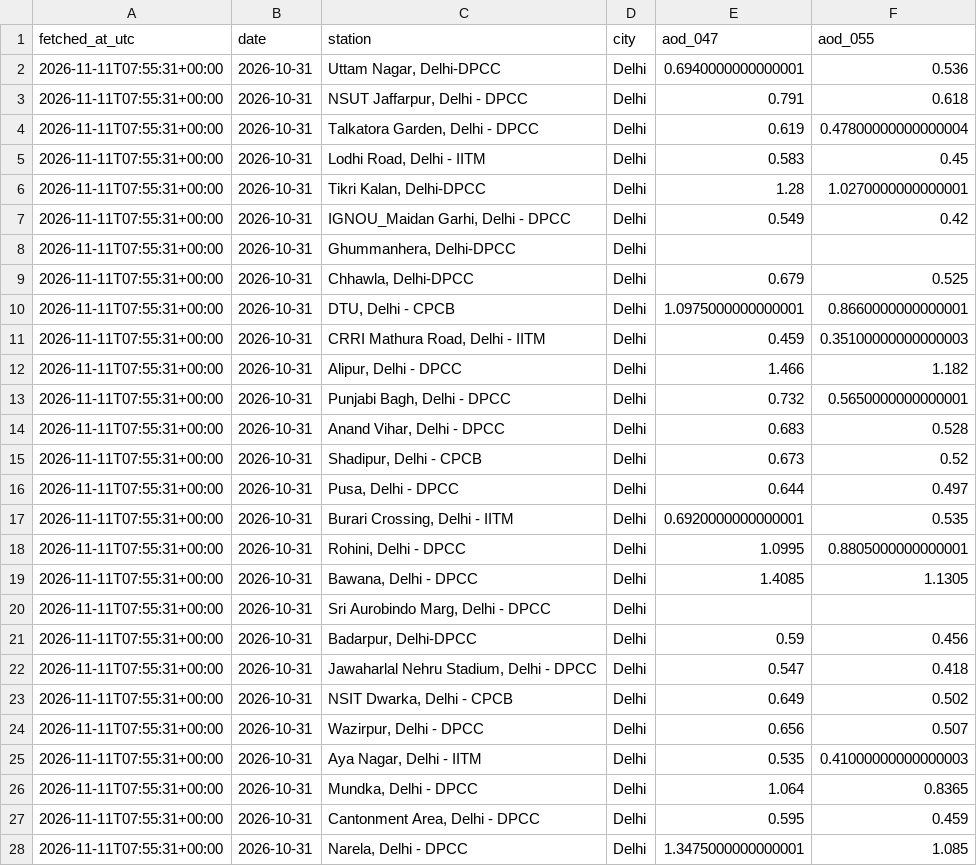
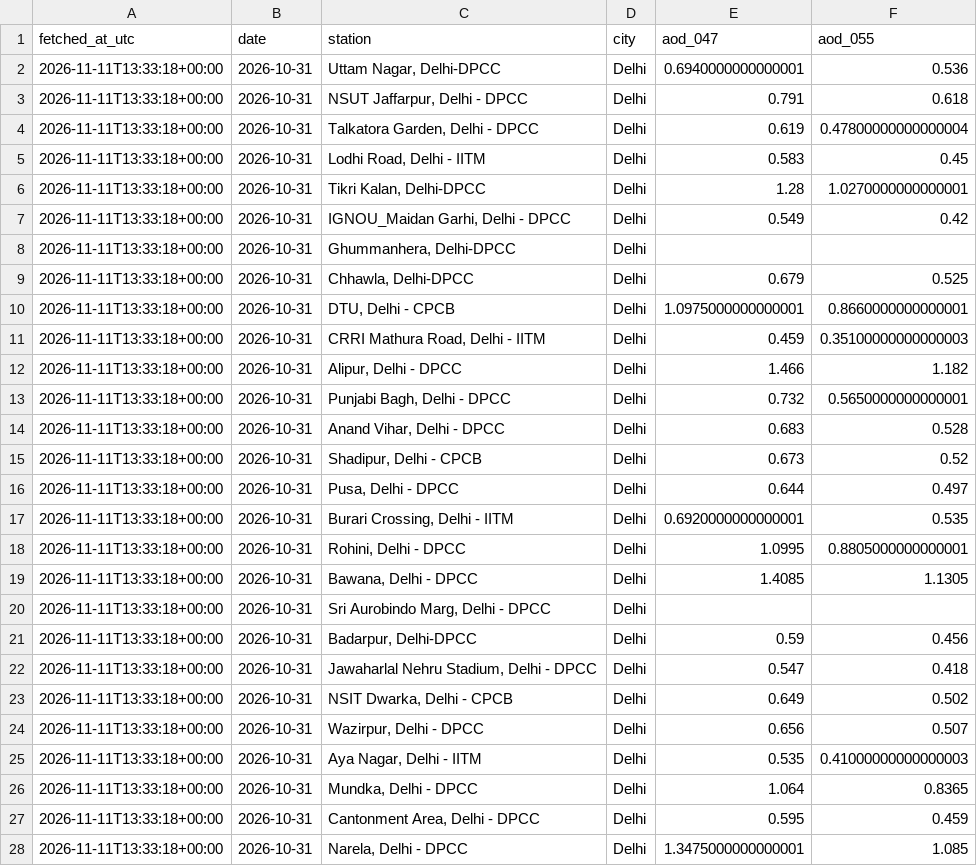
Before and after one commit to HalcyonVector/AQI-Network-Integrity-System, a CSV file: data/raw/aod_ncr_2026-10-31.csv, drawn as a sheet; only a part is shown; the diff covers the shown part only.

```diff
--- a/data/raw/aod_ncr_2026-10-31.csv
+++ b/data/raw/aod_ncr_2026-10-31.csv
@@ -1,28 +1,28 @@
 fetched_at_utc,date,station,city,aod_047,aod_055
-2026-11-11T07:55:31+00:00,2026-10-31,"Uttam Nagar, Delhi-DPCC",Delhi,0.6940000000000001,0.536
-2026-11-11T07:55:31+00:00,2026-10-31,"NSUT Jaffarpur, Delhi - DPCC",Delhi,0.791,0.618
-2026-11-11T07:55:31+00:00,2026-10-31,"Talkatora Garden, Delhi - DPCC",Delhi,0.619,0.47800000000000004
-2026-11-11T07:55:31+00:00,2026-10-31,"Lodhi Road, Delhi - IITM",Delhi,0.583,0.45
-2026-11-11T07:55:31+00:00,2026-10-31,"Tikri Kalan, Delhi-DPCC",Delhi,1.28,1.0270000000000001
-2026-11-11T07:55:31+00:00,2026-10-31,"IGNOU_Maidan Garhi, Delhi - DPCC",Delhi,0.549,0.42
-2026-11-11T07:55:31+00:00,2026-10-31,"Ghummanhera, Delhi-DPCC",Delhi,,
-2026-11-11T07:55:31+00:00,2026-10-31,"Chhawla, Delhi-DPCC",Delhi,0.679,0.525
-2026-11-11T07:55:31+00:00,2026-10-31,"DTU, Delhi - CPCB",Delhi,1.0975000000000001,0.8660000000000001
-2026-11-11T07:55:31+00:00,2026-10-31,"CRRI Mathura Road, Delhi - IITM",Delhi,0.459,0.35100000000000003
-2026-11-11T07:55:31+00:00,2026-10-31,"Alipur, Delhi - DPCC",Delhi,1.466,1.182
-2026-11-11T07:55:31+00:00,2026-10-31,"Punjabi Bagh, Delhi - DPCC",Delhi,0.732,0.5650000000000001
-2026-11-11T07:55:31+00:00,2026-10-31,"Anand Vihar, Delhi - DPCC",Delhi,0.683,0.528
-2026-11-11T07:55:31+00:00,2026-10-31,"Shadipur, Delhi - CPCB",Delhi,0.673,0.52
-2026-11-11T07:55:31+00:00,2026-10-31,"Pusa, Delhi - DPCC",Delhi,0.644,0.497
-2026-11-11T07:55:31+00:00,2026-10-31,"Burari Crossing, Delhi - IITM",Delhi,0.6920000000000001,0.535
-2026-11-11T07:55:31+00:00,2026-10-31,"Rohini, Delhi - DPCC",Delhi,1.0995,0.8805000000000001
-2026-11-11T07:55:31+00:00,2026-10-31,"Bawana, Delhi - DPCC",Delhi,1.4085,1.1305
-2026-11-11T07:55:31+00:00,2026-10-31,"Sri Aurobindo Marg, Delhi - DPCC",Delhi,,
-2026-11-11T07:55:31+00:00,2026-10-31,"Badarpur, Delhi-DPCC",Delhi,0.59,0.456
-2026-11-11T07:55:31+00:00,2026-10-31,"Jawaharlal Nehru Stadium, Delhi - DPCC",Delhi,0.547,0.418
-2026-11-11T07:55:31+00:00,2026-10-31,"NSIT Dwarka, Delhi - CPCB",Delhi,0.649,0.502
-2026-11-11T07:55:31+00:00,2026-10-31,"Wazirpur, Delhi - DPCC",Delhi,0.656,0.507
-2026-11-11T07:55:31+00:00,2026-10-31,"Aya Nagar, Delhi - IITM",Delhi,0.535,0.41000000000000003
-2026-11-11T07:55:31+00:00,2026-10-31,"Mundka, Delhi - DPCC",Delhi,1.064,0.8365
-2026-11-11T07:55:31+00:00,2026-10-31,"Cantonment Area, Delhi - DPCC",Delhi,0.595,0.459
-2026-11-11T07:55:31+00:00,2026-10-31,"Narela, Delhi - DPCC",Delhi,1.3475000000000001,1.085
+2026-11-11T13:33:18+00:00,2026-10-31,"Uttam Nagar, Delhi-DPCC",Delhi,0.6940000000000001,0.536
+2026-11-11T13:33:18+00:00,2026-10-31,"NSUT Jaffarpur, Delhi - DPCC",Delhi,0.791,0.618
+2026-11-11T13:33:18+00:00,2026-10-31,"Talkatora Garden, Delhi - DPCC",Delhi,0.619,0.47800000000000004
+2026-11-11T13:33:18+00:00,2026-10-31,"Lodhi Road, Delhi - IITM",Delhi,0.583,0.45
+2026-11-11T13:33:18+00:00,2026-10-31,"Tikri Kalan, Delhi-DPCC",Delhi,1.28,1.0270000000000001
+2026-11-11T13:33:18+00:00,2026-10-31,"IGNOU_Maidan Garhi, Delhi - DPCC",Delhi,0.549,0.42
+2026-11-11T13:33:18+00:00,2026-10-31,"Ghummanhera, Delhi-DPCC",Delhi,,
+2026-11-11T13:33:18+00:00,2026-10-31,"Chhawla, Delhi-DPCC",Delhi,0.679,0.525
+2026-11-11T13:33:18+00:00,2026-10-31,"DTU, Delhi - CPCB",Delhi,1.0975000000000001,0.8660000000000001
+2026-11-11T13:33:18+00:00,2026-10-31,"CRRI Mathura Road, Delhi - IITM",Delhi,0.459,0.35100000000000003
+2026-11-11T13:33:18+00:00,2026-10-31,"Alipur, Delhi - DPCC",Delhi,1.466,1.182
+2026-11-11T13:33:18+00:00,2026-10-31,"Punjabi Bagh, Delhi - DPCC",Delhi,0.732,0.5650000000000001
+2026-11-11T13:33:18+00:00,2026-10-31,"Anand Vihar, Delhi - DPCC",Delhi,0.683,0.528
+2026-11-11T13:33:18+00:00,2026-10-31,"Shadipur, Delhi - CPCB",Delhi,0.673,0.52
+2026-11-11T13:33:18+00:00,2026-10-31,"Pusa, Delhi - DPCC",Delhi,0.644,0.497
+2026-11-11T13:33:18+00:00,2026-10-31,"Burari Crossing, Delhi - IITM",Delhi,0.6920000000000001,0.535
+2026-11-11T13:33:18+00:00,2026-10-31,"Rohini, Delhi - DPCC",Delhi,1.0995,0.8805000000000001
+2026-11-11T13:33:18+00:00,2026-10-31,"Bawana, Delhi - DPCC",Delhi,1.4085,1.1305
+2026-11-11T13:33:18+00:00,2026-10-31,"Sri Aurobindo Marg, Delhi - DPCC",Delhi,,
+2026-11-11T13:33:18+00:00,2026-10-31,"Badarpur, Delhi-DPCC",Delhi,0.59,0.456
+2026-11-11T13:33:18+00:00,2026-10-31,"Jawaharlal Nehru Stadium, Delhi - DPCC",Delhi,0.547,0.418
+2026-11-11T13:33:18+00:00,2026-10-31,"NSIT Dwarka, Delhi - CPCB",Delhi,0.649,0.502
+2026-11-11T13:33:18+00:00,2026-10-31,"Wazirpur, Delhi - DPCC",Delhi,0.656,0.507
+2026-11-11T13:33:18+00:00,2026-10-31,"Aya Nagar, Delhi - IITM",Delhi,0.535,0.41000000000000003
+2026-11-11T13:33:18+00:00,2026-10-31,"Mundka, Delhi - DPCC",Delhi,1.064,0.8365
+2026-11-11T13:33:18+00:00,2026-10-31,"Cantonment Area, Delhi - DPCC",Delhi,0.595,0.459
+2026-11-11T13:33:18+00:00,2026-10-31,"Narela, Delhi - DPCC",Delhi,1.3475000000000001,1.085
```
Also changed, not shown: 1 added row and 53 edited cells elsewhere in this file, data/processed/station_day_residuals.csv, data/raw/aod_ncr_2026-11-02.csv, 18 other files.
